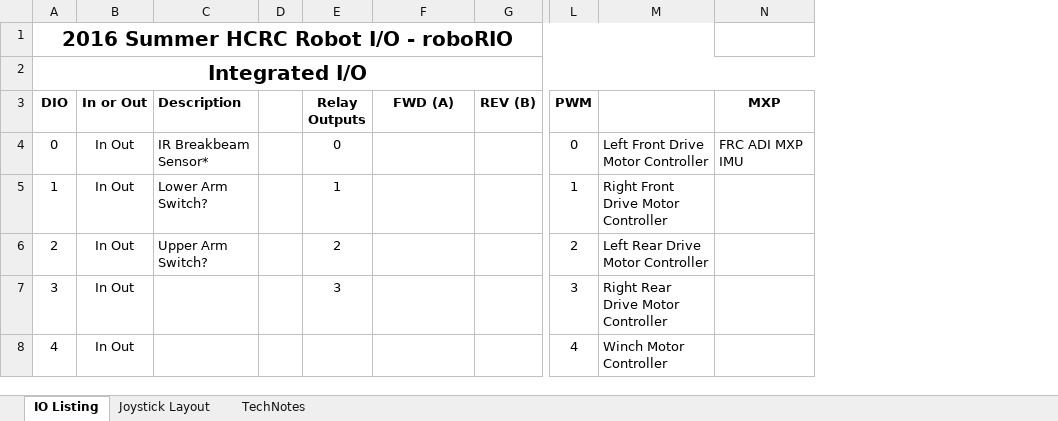
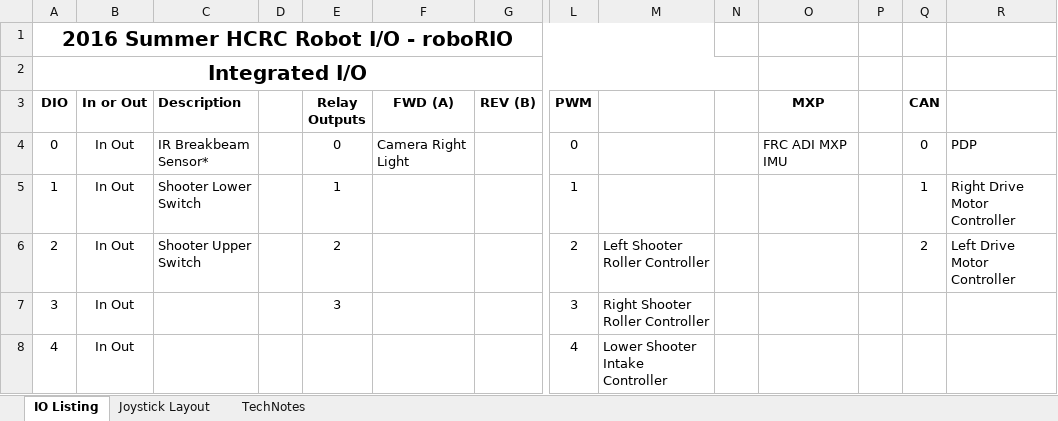
Before and after one commit to hcrc2544/2016-stronghold-summer-robot, an Excel workbook: 2016 Stronghold Summer Robot Control Assignments roboRIO.xlsx, sheet IO Listing, drawn as a sheet; only a part is shown, gaps mark what is left out; values as stored, in another font and other column widths than the file's, no borders; charts and pictures not drawn; removed rows and columns are numbered as before the commit, all else as after; the diff covers the shown part only; the diff names each change by its address in the sheet, - before the commit and + after, or states it on an @@ line.

Commit message:
Revise code to reflect current robot design and changes made during the competition and implement and revise vision processing
Revised the robot and dashboard code to reflect the current robot design
(code for the weave and winch was removed from the project*, motor
controller models were changed in Begin.vi, a camera ring light relay
switch was implemented, closed-loop automatic aiming was revised, and
spreadsheets were updated) and changes that were required during the
competition (fix drive system and other motor controls, update shooter
limit switch movement timeout, and change team number to the team number
that our second robot was registered under for this competition) and
implemented and revised dashboard vision processing.

*Weave VIs have been placed in "Other Robot Code"

```diff
--- a/2016 Stronghold Summer Robot Control Assignments roboRIO.xlsx (sheet IO Listing)
+++ b/2016 Stronghold Summer Robot Control Assignments roboRIO.xlsx (sheet IO Listing)
+column N, empty
+column P, empty
+column Q (CAN), rows 4-6: 0 | 1 | 2
+column R, rows 4-6: PDP | Right Drive Motor Controller | Left Drive Motor Controller
-A2:N2 merged
+A2:N2 merged
-F4 (FWD (A)): (empty)
+F4 (FWD (A)): Camera Right Light
-M4: Left Front Drive Motor Controller
+M4: (empty)
-C5 (Description): Lower Arm Switch?
+C5 (Description): Shooter Lower Switch
-M5: Right Front Drive Motor Controller
+M5: (empty)
-C6 (Description): Upper Arm Switch?
+C6 (Description): Shooter Upper Switch
-M6: Left Rear Drive Motor Controller
+M6: Left Shooter Roller Controller
-M7: Right Rear Drive Motor Controller
+M7: Right Shooter Roller Controller
-M8: Winch Motor Controller
+M8: Lower Shooter Intake Controller
```
Also changed, not shown: 15 edited cells elsewhere in this sheet, 2016 Stronghold Summer Robot Controller Layout.xlsx, 34 other files.
